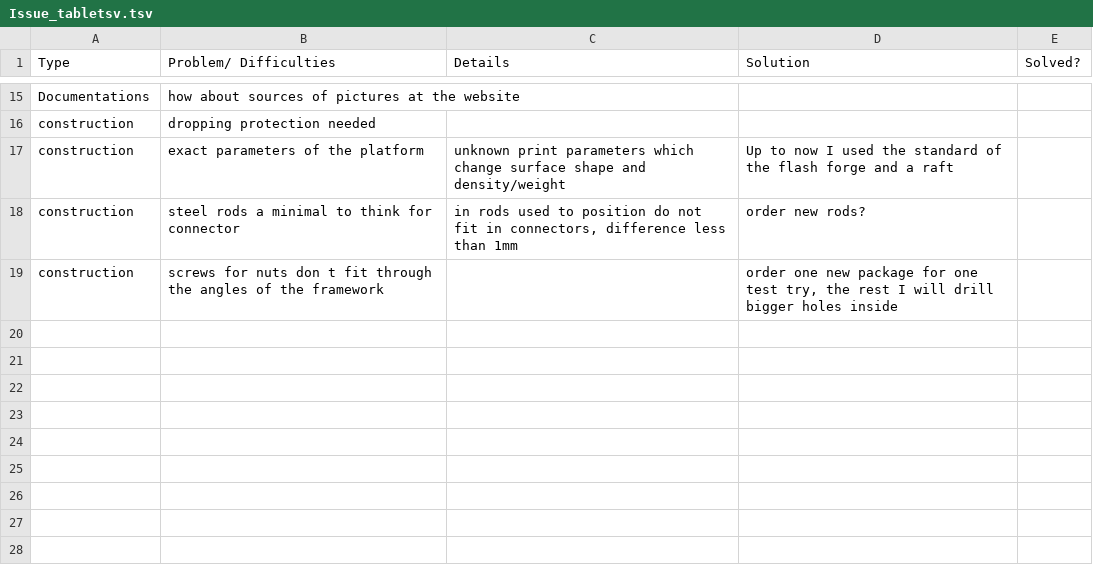
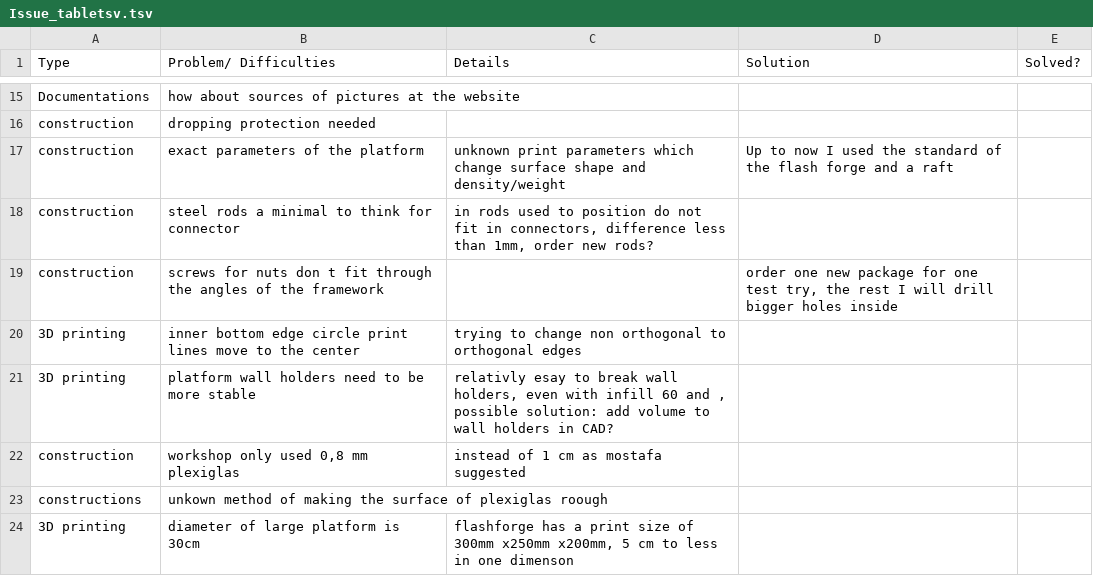
Before and after one commit to open-make/AIRtrack-rebuilt, a TSV file: 02_material_and_methods/01_protocols/Issue_tabletsv.tsv, drawn as a sheet; only a part is shown, gaps mark what is left out.

```diff
--- a/02_material_and_methods/01_protocols/Issue_tabletsv.tsv
+++ b/02_material_and_methods/01_protocols/Issue_tabletsv.tsv
@@ -17,3 +17,8 @@ construction	dropping protection needed
 construction	exact parameters of the  platform	unknown print parameters which change surface shape and density/weight	Up to now I used the standard of the flash forge and a raft	
-construction	 steel rods a minimal to think for connector	in rods used to position do not fit in connectors, difference less than 1mm 	order new rods?	
+construction	 steel rods a minimal to think for connector	in rods used to position do not fit in connectors, difference less than 1mm, order new rods?		
 construction	screws for nuts don t fit through the angles of the framework		order one new package for one test try, the rest I will drill bigger holes inside	
+3D printing	inner bottom edge circle print lines move to the center	trying to change non orthogonal to orthogonal edges		
+3D printing	platform wall holders need to be more stable 	relativly esay to break wall holders, even with infill 60 and , possible solution: add volume to wall holders in CAD?		
+construction	workshop only used 0,8 mm plexiglas	instead of 1 cm as mostafa suggested		
+constructions	unkown method of making the surface of plexiglas roough			
+3D printing	diameter of large platform is 30cm	flashforge has a print size of 300mm x250mm x200mm, 5 cm to less in one dimenson		
```
Also changed, not shown: 4 other files.
